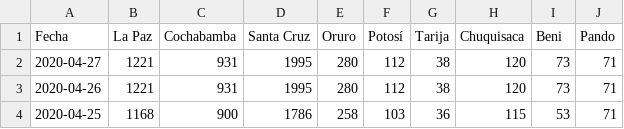
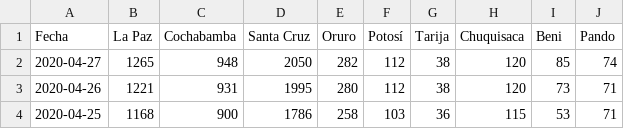
Before and after one commit to mauforonda/covid19-bolivia, a CSV file: descartados.csv, drawn as a sheet; only a part is shown.

Commit message:
[ci] confirmados, decesos, recuperados, descartados en La Paz, Santa Cruz, Oruro, Chuquisaca, Beni

```diff
--- a/descartados.csv
+++ b/descartados.csv
@@ -1,3 +1,3 @@
 Fecha,La Paz,Cochabamba,Santa Cruz,Oruro,Potosí,Tarija,Chuquisaca,Beni,Pando
-2020-04-27,1221,931,1995,280,112,38,120,73,71
+2020-04-27,1265,948,2050,282,112,38,120,85,74
 2020-04-26,1221,931,1995,280,112,38,120,73,71
```
Also changed, not shown: confirmados.csv, decesos.csv, 3 other files.
